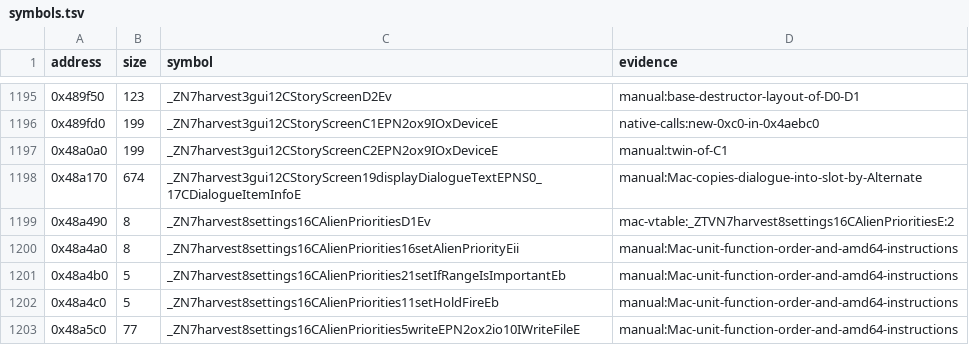
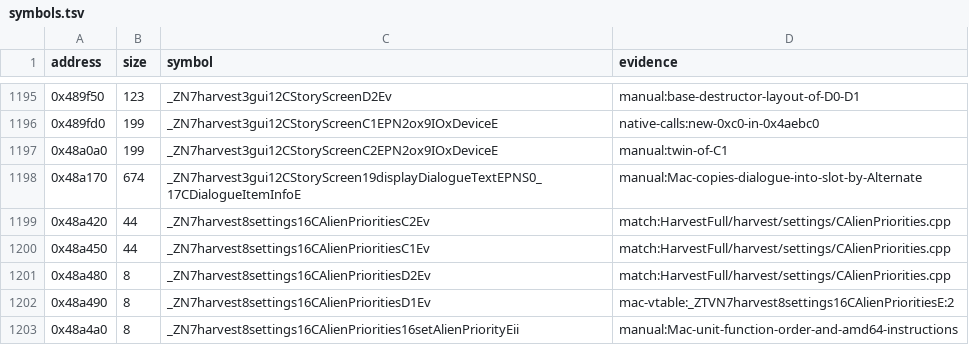
Before and after one commit to wakamex/harvest, a TSV file: config/1.18-linux-amd64/symbols.tsv, drawn as a sheet; only a part is shown, gaps mark what is left out; the shorter side is filled out with more unchanged rows; the diff names each change by its address in the sheet, - before the commit and + after, or states it on an @@ line.

Commit message:
fix(settings): restore CAlienPriorities out-of-line constructors and unit start
3 functions changed: 3 newly matched, 0 worse; data bytes matched: +0 -0

Authored lines: src/HarvestFull/harvest/settings/CAlienPriorities.h line 22 and lines 32-34 declare CAlienPriorities() out of line and add the inline const getters getAlienPriority, getIfRangeIsImportant, and getHoldFire; src/HarvestFull/harvest/settings/CAlienPriorities.cpp lines 15-21 define CAlienPriorities::CAlienPriorities() out of line after g_attackPriorities and remove inline from CAlienPriorities::~CAlienPriorities().

Updates CAlienPriorities.cpp .text placement in config/1.18-linux-amd64/units.toml from 0x48a4a0 to 0x48a420 and records the newly matched extents _ZN7harvest8settings16CAlienPrioritiesC2Ev (0x48a420, 44 bytes), _ZN7harvest8settings16CAlienPrioritiesC1Ev (0x48a450, 44 bytes), and _ZN7harvest8settings16CAlienPrioritiesD2Ev (0x48a480, 8 bytes) in config/1.18-linux-amd64/symbols.tsv, making all 14 functions and sections of CAlienPriorities.cpp exact while keeping its static initializer at 0x48a530 and all dependent units unchanged.

```diff
--- a/config/1.18-linux-amd64/symbols.tsv
+++ b/config/1.18-linux-amd64/symbols.tsv
+row 1199: 0x48a420 | 44 | _ZN7harvest8settings16CAlienPrioritiesC2Ev | match:HarvestFull/harvest/settings/CAlienPriorities.cpp
+row 1200: 0x48a450 | 44 | _ZN7harvest8settings16CAlienPrioritiesC1Ev | match:HarvestFull/harvest/settings/CAlienPriorities.cpp
+row 1201: 0x48a480 | 8 | _ZN7harvest8settings16CAlienPrioritiesD2Ev | match:HarvestFull/harvest/settings/CAlienPriorities.cpp
```
Also changed, not shown: 3 other files.
